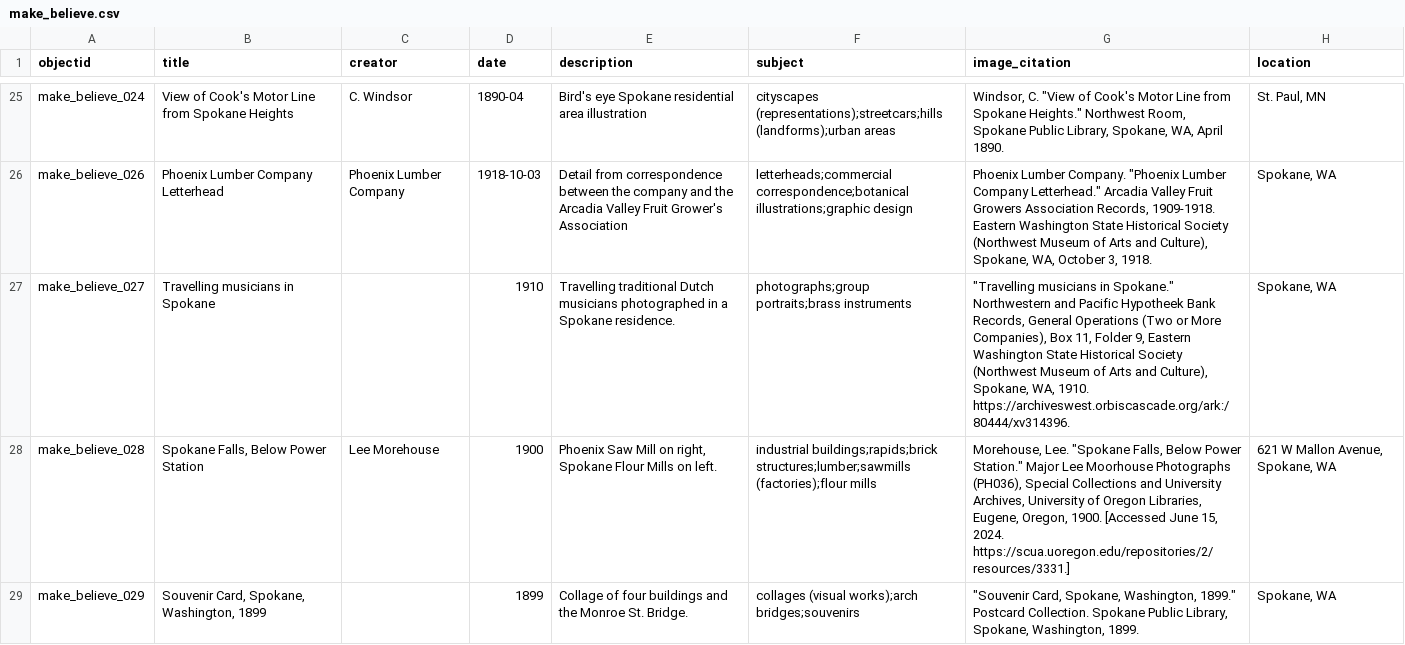
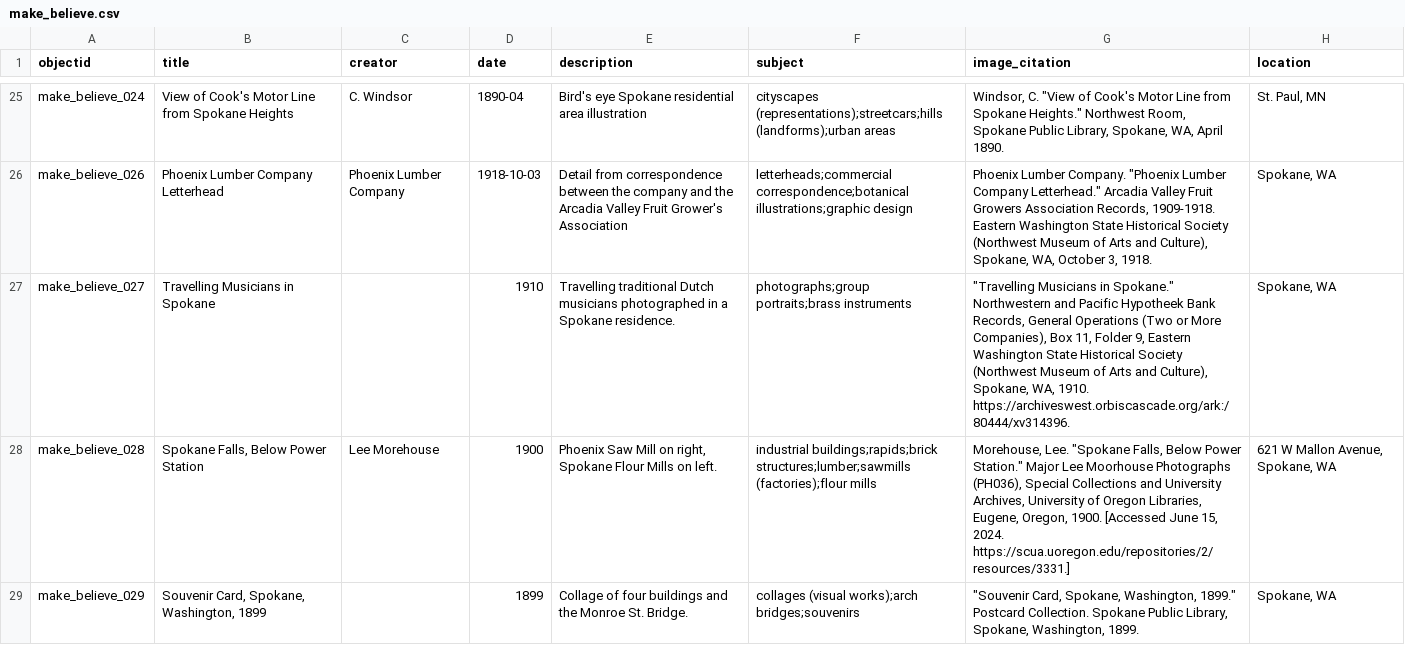
Before and after one commit to Scholarly-Projects/make_believe, a CSV file: _data/make_believe.csv, drawn as a sheet; only a part is shown, gaps mark what is left out; the diff covers the shown part only; the diff names each change by its address in the sheet, - before the commit and + after, or states it on an @@ line.

Commit message:
typo catches

```diff
--- a/_data/make_believe.csv
+++ b/_data/make_believe.csv
-B27 (title): Travelling musicians in Spokane
+B27 (title): Travelling Musicians in Spokane
-G27 (image_citation): "Travelling musicians in Spokane."…
+G27 (image_citation): "Travelling Musicians in Spokane."…
```
Also changed, not shown: 1 edited cell elsewhere in this file.
